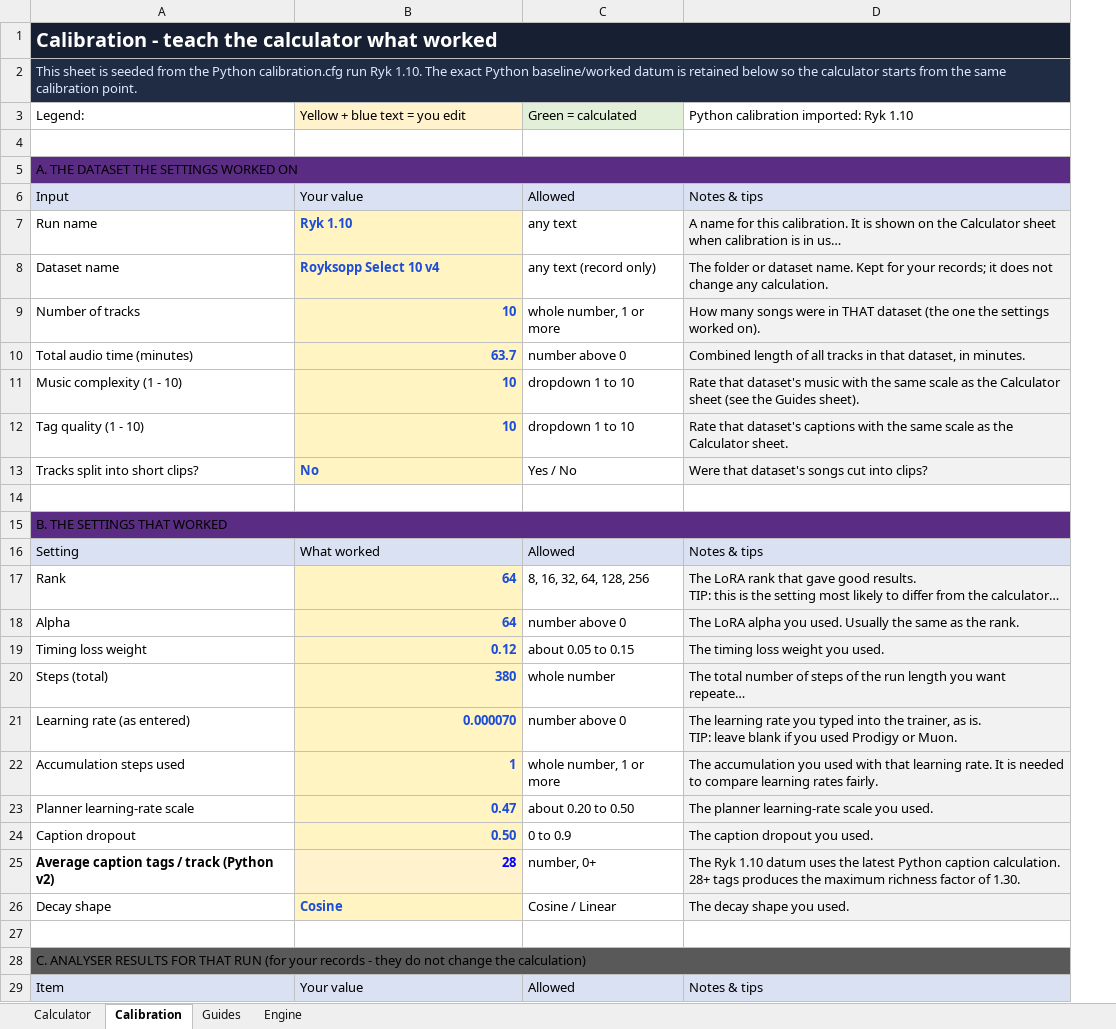
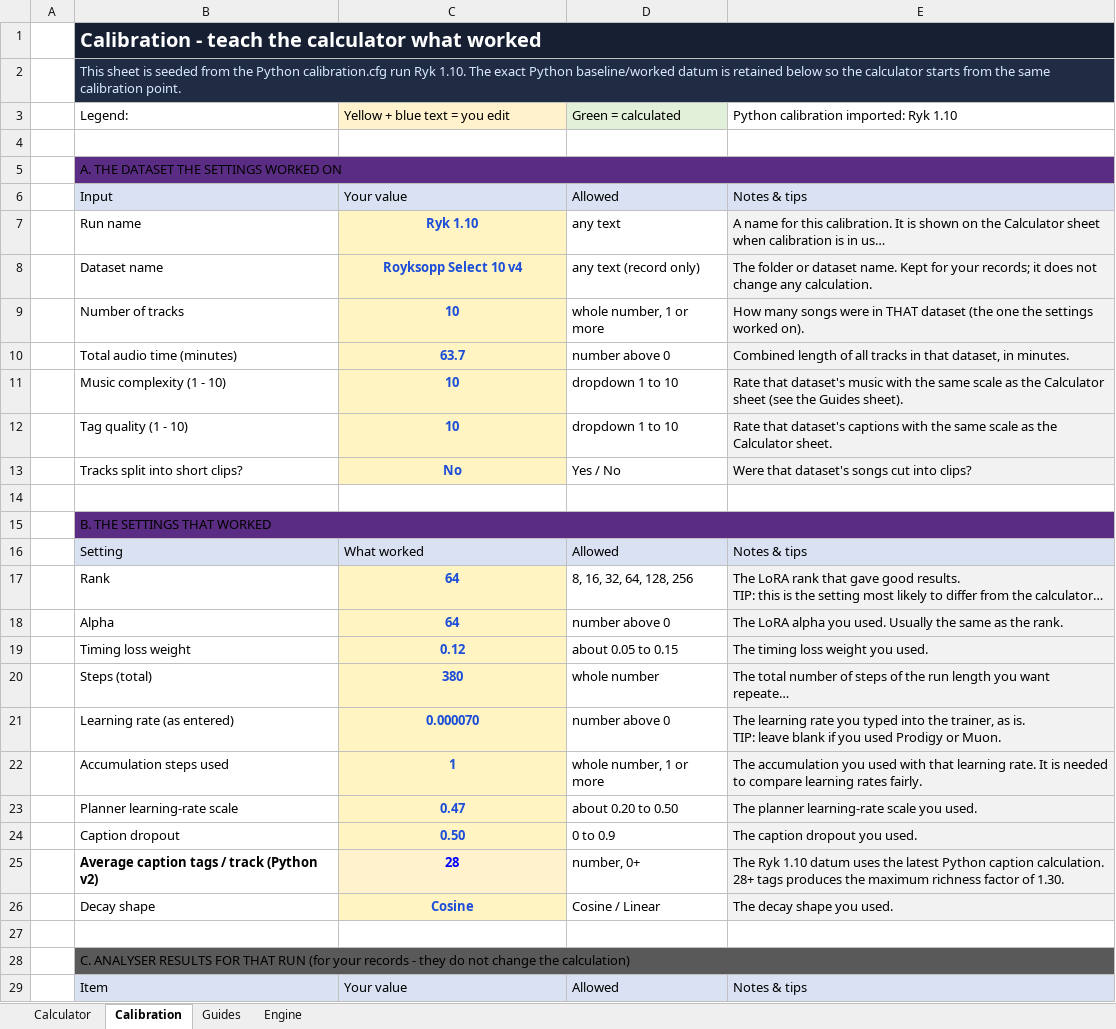
Before and after one commit to Helikaon23s/Yue2-HotStep_Lora_Settings_Calculator, an Excel workbook: HOT-Step_LoRA_Calculator_Dashboard_Python_Calibrated_v3.xlsx, sheet Calibration, drawn as a sheet; only a part is shown; long unchanged cells end in …; values as stored, in another font and other column widths than the file's, no borders; addresses are those after the commit; the diff covers the shown part only; the diff names each change by its address in the sheet, - before the commit and + after, or states it on an @@ line.

```diff
--- a/HOT-Step_LoRA_Calculator_Dashboard_Python_Calibrated_v3.xlsx (sheet Calibration)
+++ b/HOT-Step_LoRA_Calculator_Dashboard_Python_Calibrated_v3.xlsx (sheet Calibration)
+column A, empty
-C7:C8 alignment: left
+C7:C8 alignment: center
-C9:C12 alignment: right
+C9:C12 alignment: center
-C13 alignment: left
+C13 alignment: center
-C17:C25 alignment: right
+C17:C25 alignment: center
-C26 alignment: left
+C26 alignment: center
```
Also changed, not shown: cell formats elsewhere in this sheet, sheet Engine, sheet Calculator, sheet Guides, formulas that keep their value.
